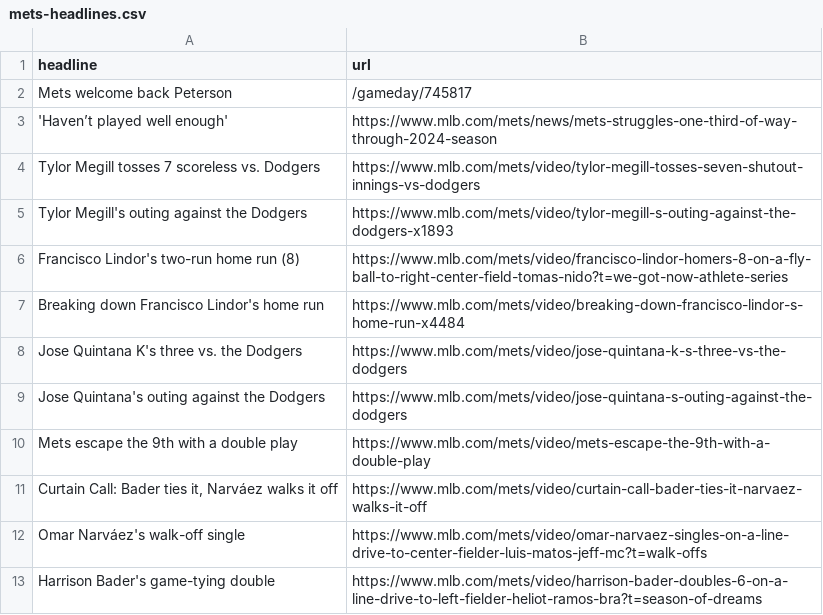
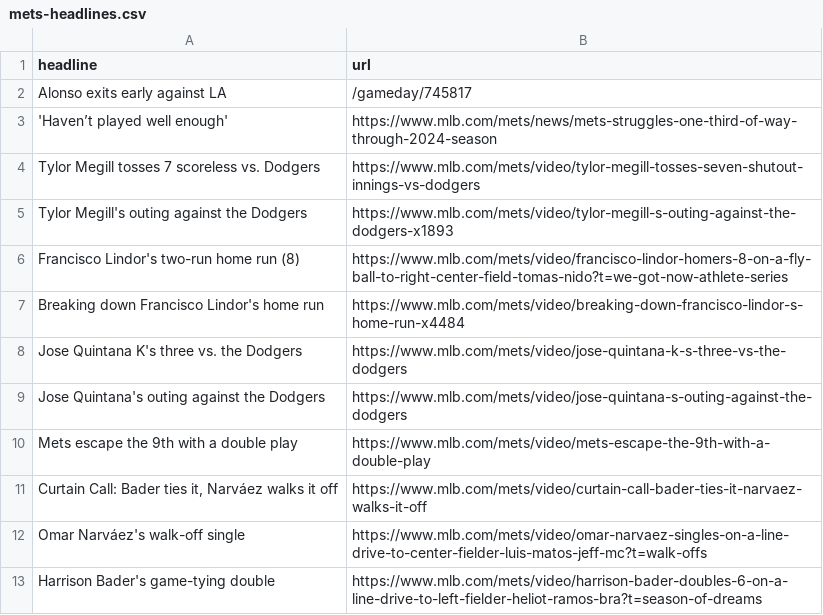
Before and after one commit to atd124/autoscraper-history-main, a CSV file: mets-headlines.csv, drawn as a sheet.

```diff
--- a/mets-headlines.csv
+++ b/mets-headlines.csv
@@ -1,3 +1,3 @@
 headline,url
-Mets welcome back Peterson,/gameday/745817
+Alonso exits early against LA,/gameday/745817
 'Haven’t played well enough',https://www.mlb.com/mets/news/mets-struggles-one-third-of-way-through-2024-season
```
